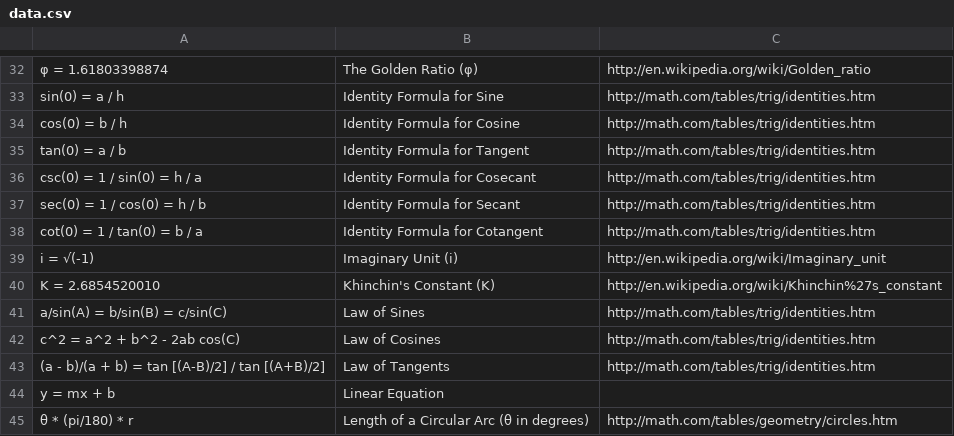
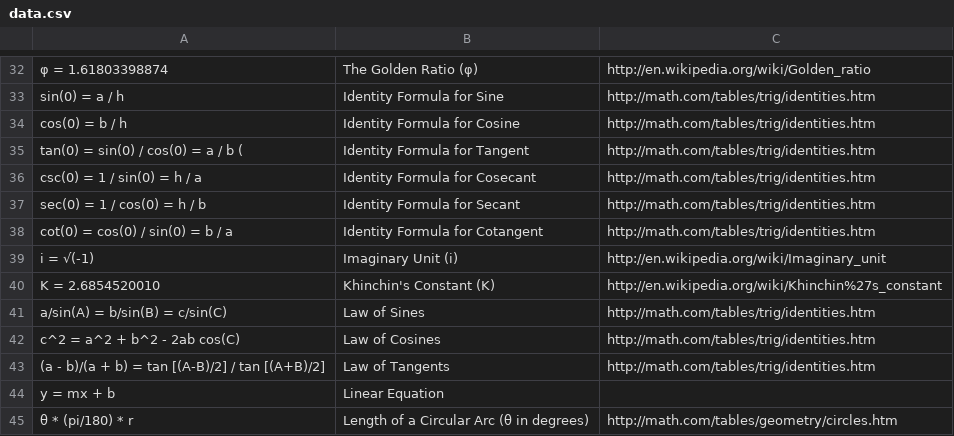
Before and after one commit to tylerhcarter/data, a CSV file: data.csv, drawn as a sheet; only a part is shown, gaps mark what is left out.

Commit message:
Added identities for tangent/cotangent in terms of sine/cosine

```diff
--- a/data.csv
+++ b/data.csv
@@ -34,6 +34,6 @@
 "cos(0) = b / h", "Identity Formula for Cosine", "http://math.com/tables/trig/identities.htm"
-"tan(0) = a / b", "Identity Formula for Tangent", "http://math.com/tables/trig/identities.htm"
+"tan(0) = sin(0) / cos(0) = a / b (", "Identity Formula for Tangent", "http://math.com/tables/trig/identities.htm"
 "csc(0) = 1 / sin(0) = h / a", "Identity Formula for Cosecant", "http://math.com/tables/trig/identities.htm"
 "sec(0) = 1 / cos(0) = h / b", "Identity Formula for Secant", "http://math.com/tables/trig/identities.htm"
-"cot(0) = 1 / tan(0) = b / a", "Identity Formula for Cotangent", "http://math.com/tables/trig/identities.htm"
+"cot(0) = cos(0) / sin(0) = b / a", "Identity Formula for Cotangent", "http://math.com/tables/trig/identities.htm"
 "i = √(-1)", "Imaginary Unit (i)", "http://en.wikipedia.org/wiki/Imaginary_unit"
```
